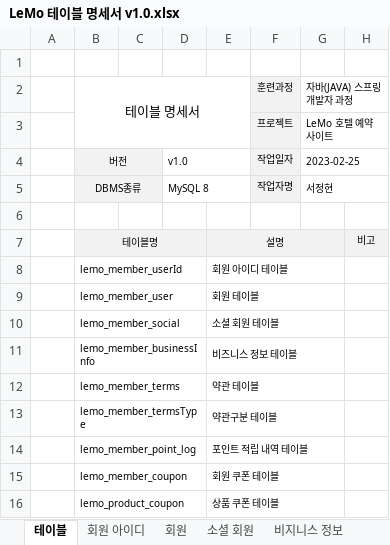
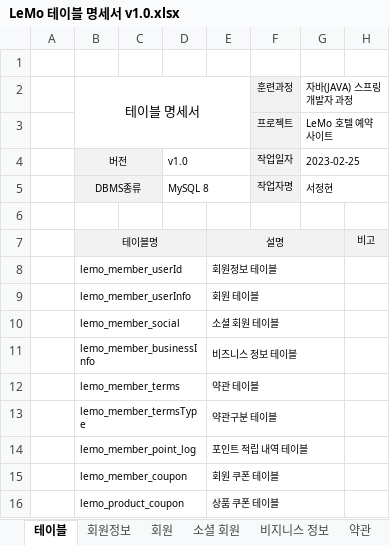
Before and after one commit to ooo3345sjh/LeMo, an Excel workbook: DB/LeMo 테이블 명세서 v1.0.xlsx, sheet 테이블, drawn as a sheet; only a part is shown; values as stored, in another font and other column widths than the file's, no borders; the diff names each change by its address in the sheet, - before the commit and + after, or states it on an @@ line.

Commit message:
2023/03/08 서정현/ lemo_member_user, lemo_member_userInfo, lemo_member_social 테이블 수정

```diff
--- a/DB/LeMo 테이블 명세서 v1.0.xlsx (sheet 테이블)
+++ b/DB/LeMo 테이블 명세서 v1.0.xlsx (sheet 테이블)
-sheet tab: 회원 아이디
+sheet tab: 회원정보
-E8: 회원 아이디 테이블
+E8: 회원정보 테이블
-B9: lemo_member_user
+B9: lemo_member_userInfo
```
Also changed, not shown: sheet 소셜 회원, sheet 회원, sheet 회원정보, 3 other files.
